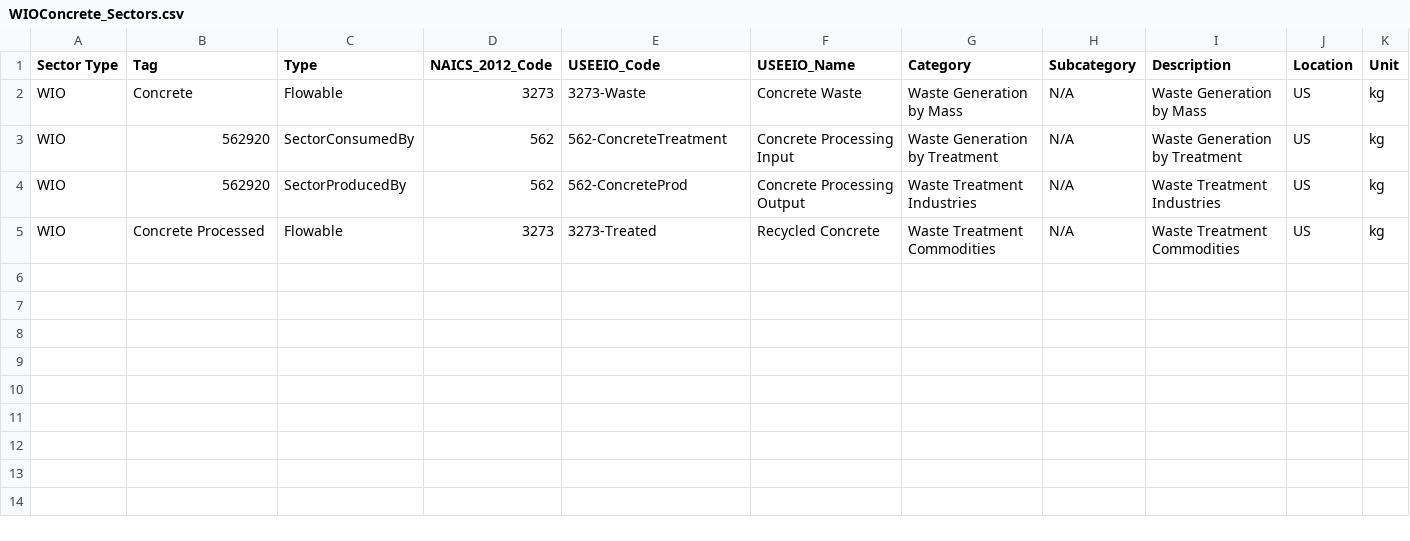
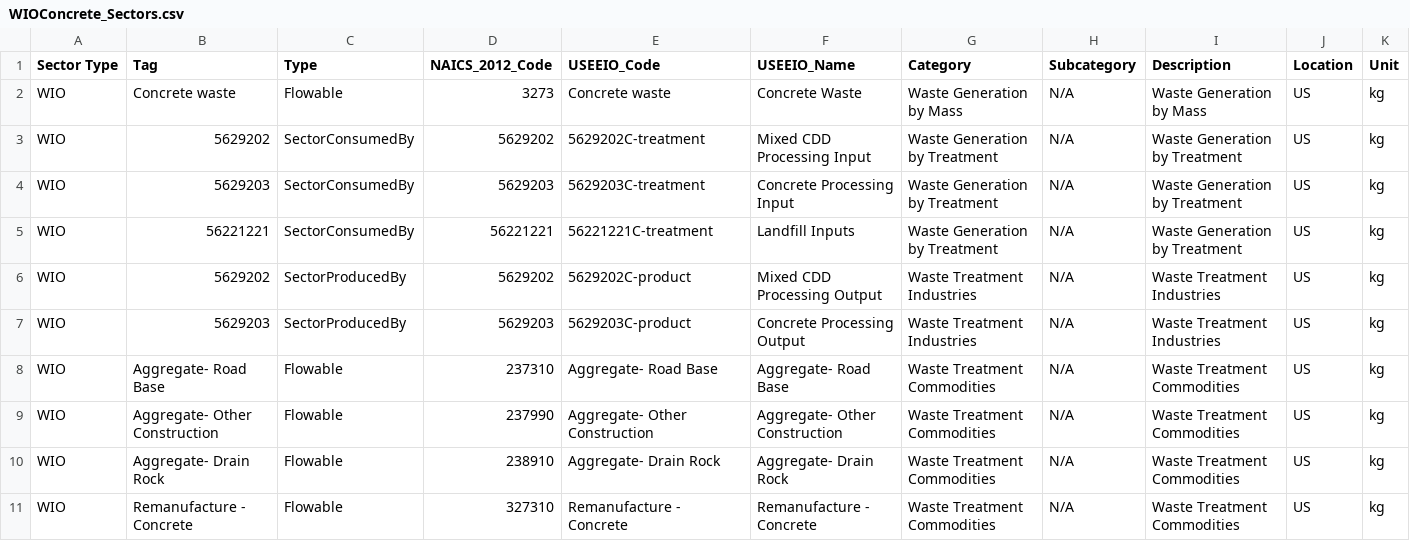
Before and after one commit to USEPA/HIO, a CSV file: useeior/WIOConcrete_Sectors.csv, drawn as a sheet.

Commit message:
update with latest concrete fbs

```diff
--- a/useeior/WIOConcrete_Sectors.csv
+++ b/useeior/WIOConcrete_Sectors.csv
@@ -1,5 +1,11 @@
 Sector Type,Tag,Type,NAICS_2012_Code,USEEIO_Code,USEEIO_Name,Category,Subcategory,Description,Location,Unit
-WIO,Concrete,Flowable,3273,3273-Waste,Concrete Waste,Waste Generation by Mass,N/A,Waste Generation by Mass,US,kg
-WIO,562920,SectorConsumedBy,562,562-ConcreteTreatment,Concrete Processing Input,Waste Generation by Treatment,N/A,Waste Generation by Treatment,US,kg
-WIO,562920,SectorProducedBy,562,562-ConcreteProd,Concrete Processing Output,Waste Treatment Industries,N/A,Waste Treatment Industries,US,kg
-WIO,Concrete Processed,Flowable,3273,3273-Treated,Recycled Concrete,Waste Treatment Commodities,N/A,Waste Treatment Commodities,US,kg
+WIO,Concrete waste,Flowable,3273,Concrete waste,Concrete Waste,Waste Generation by Mass,N/A,Waste Generation by Mass,US,kg
+WIO,5629202,SectorConsumedBy,5629202,5629202C-treatment,Mixed CDD Processing Input,Waste Generation by Treatment,N/A,Waste Generation by Treatment,US,kg
+WIO,5629203,SectorConsumedBy,5629203,5629203C-treatment,Concrete Processing Input,Waste Generation by Treatment,N/A,Waste Generation by Treatment,US,kg
+WIO,56221221,SectorConsumedBy,56221221,56221221C-treatment,Landfill Inputs,Waste Generation by Treatment,N/A,Waste Generation by Treatment,US,kg
+WIO,5629202,SectorProducedBy,5629202,5629202C-product,Mixed CDD Processing Output,Waste Treatment Industries,N/A,Waste Treatment Industries,US,kg
+WIO,5629203,SectorProducedBy,5629203,5629203C-product,Concrete Processing Output,Waste Treatment Industries,N/A,Waste Treatment Industries,US,kg
+WIO,Aggregate- Road Base,Flowable,237310,Aggregate- Road Base,Aggregate- Road Base,Waste Treatment Commodities,N/A,Waste Treatment Commodities,US,kg
+WIO,Aggregate- Other Construction,Flowable,237990,Aggregate- Other Construction,Aggregate- Other Construction,Waste Treatment Commodities,N/A,Waste Treatment Commodities,US,kg
+WIO,Aggregate- Drain Rock,Flowable,238910,Aggregate- Drain Rock,Aggregate- Drain Rock,Waste Treatment Commodities,N/A,Waste Treatment Commodities,US,kg
+WIO,Remanufacture - Concrete,Flowable,327310,Remanufacture - Concrete,Remanufacture - Concrete,Waste Treatment Commodities,N/A,Waste Treatment Commodities,US,kg
```
Also changed, not shown: 1 other file.
